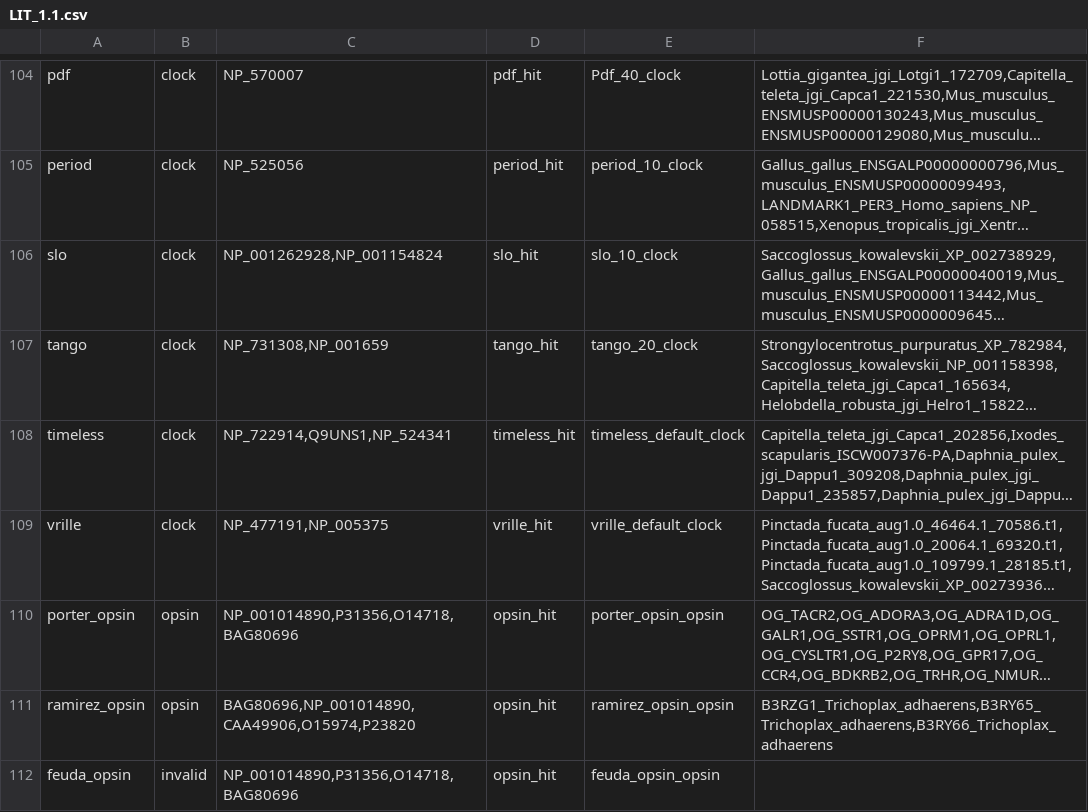
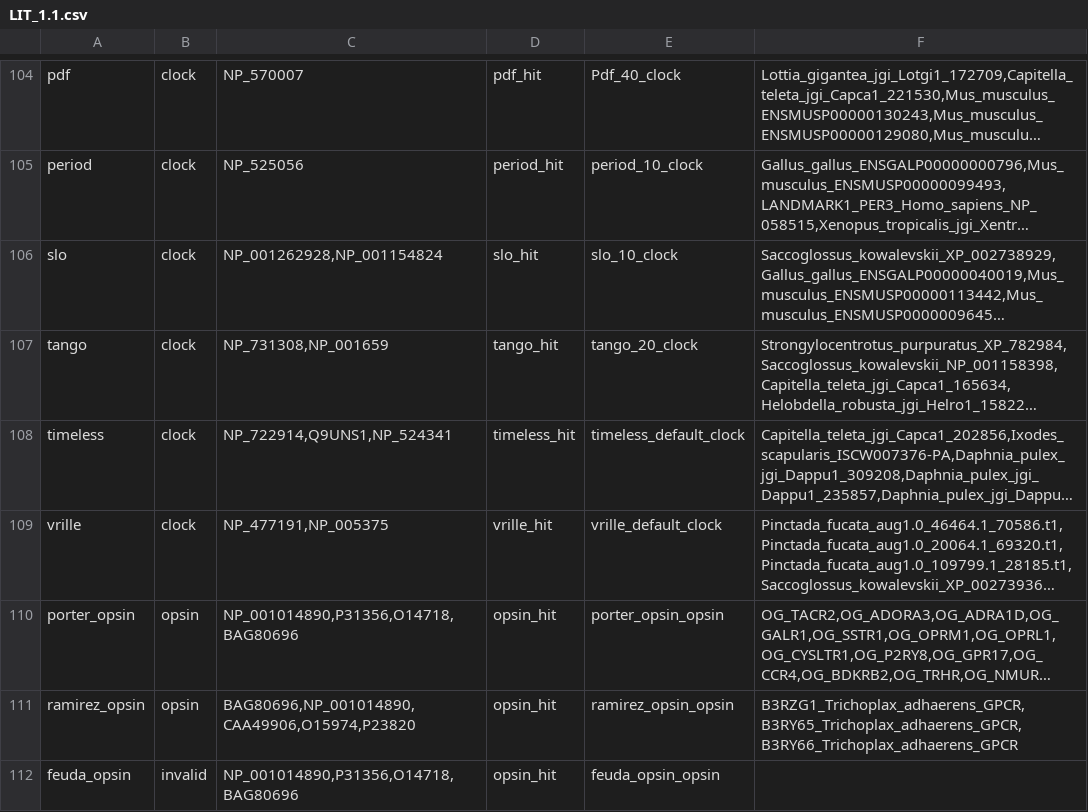
Before and after one commit to MartinGuehmann/PIA2, a CSV file: pia/LIT_1.1/LIT_1.1.csv, drawn as a sheet; only a part is shown, gaps mark what is left out; long unchanged cells end in …; the diff names each change by its address in the sheet, - before the commit and + after, or states it on an @@ line.

```diff
--- a/pia/LIT_1.1/LIT_1.1.csv
+++ b/pia/LIT_1.1/LIT_1.1.csv
-F111: B3RZG1_Trichoplax_adhaerens,B3RY65_Trichoplax_adhaerens,B3RY66_Trichoplax_adhaerens
+F111: B3RZG1_Trichoplax_adhaerens_GPCR,B3RY65_Trichoplax_adhaerens_GPCR,B3RY66_Trichoplax_adhaerens_GPCR
```
Also changed, not shown: 3 other files.
